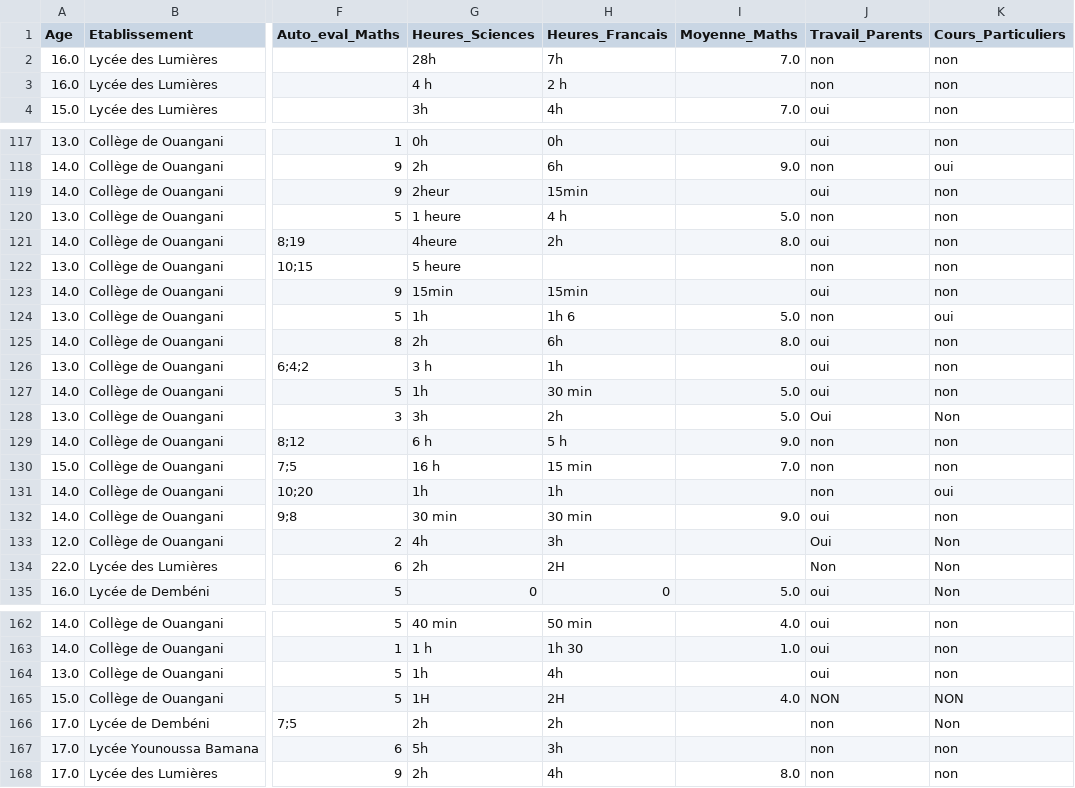
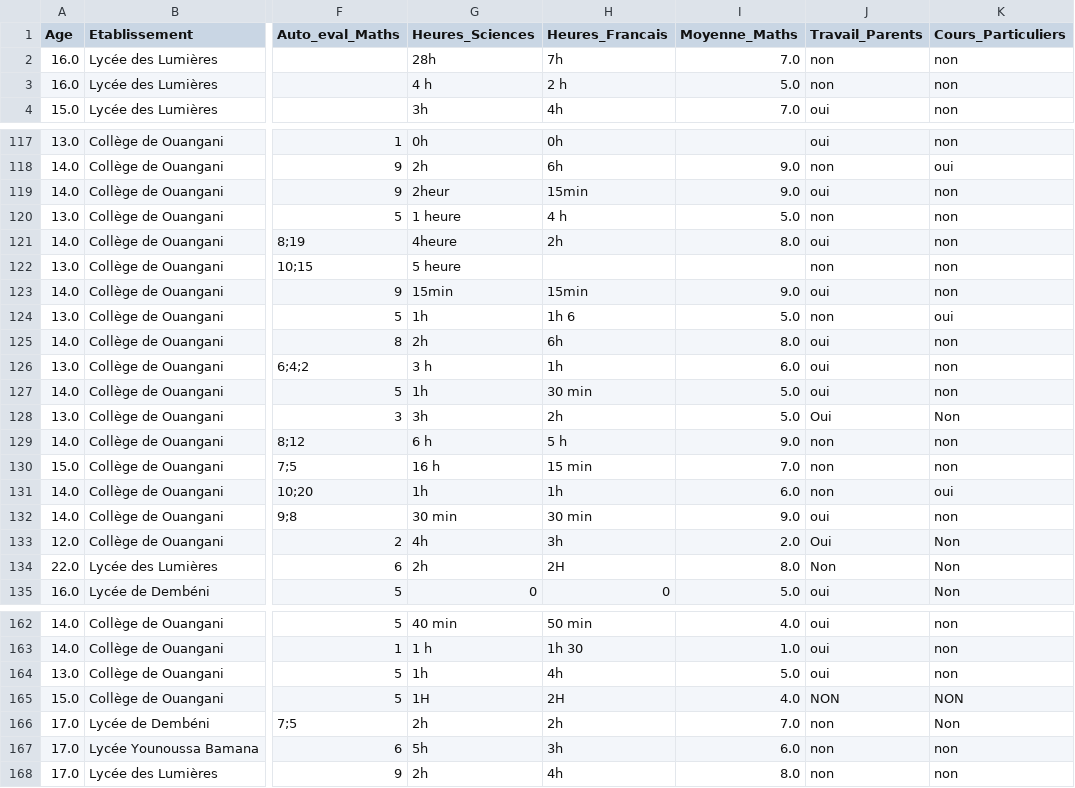
Before and after one commit to SamiraMS2050/Projet2025, a CSV file: nettoye.csv, drawn as a sheet; only a part is shown, gaps mark what is left out; the diff covers the shown part only; the diff names each change by its address in the sheet, - before the commit and + after, or states it on an @@ line.

```diff
--- a/nettoye.csv
+++ b/nettoye.csv
-I3 (Moyenne_Maths): (empty)
+I3 (Moyenne_Maths): 5.0
-I119 (Moyenne_Maths): (empty)
+I119 (Moyenne_Maths): 9.0
-I123 (Moyenne_Maths): (empty)
+I123 (Moyenne_Maths): 9.0
-I126 (Moyenne_Maths): (empty)
+I126 (Moyenne_Maths): 6.0
-I131 (Moyenne_Maths): (empty)
+I131 (Moyenne_Maths): 6.0
-I133 (Moyenne_Maths): (empty)
+I133 (Moyenne_Maths): 2.0
-I134 (Moyenne_Maths): (empty)
+I134 (Moyenne_Maths): 8.0
-I164 (Moyenne_Maths): (empty)
+I164 (Moyenne_Maths): 5.0
-I166 (Moyenne_Maths): (empty)
+I166 (Moyenne_Maths): 7.0
-I167 (Moyenne_Maths): (empty)
+I167 (Moyenne_Maths): 6.0
```
Also changed, not shown: 14 edited cells elsewhere in this file.
